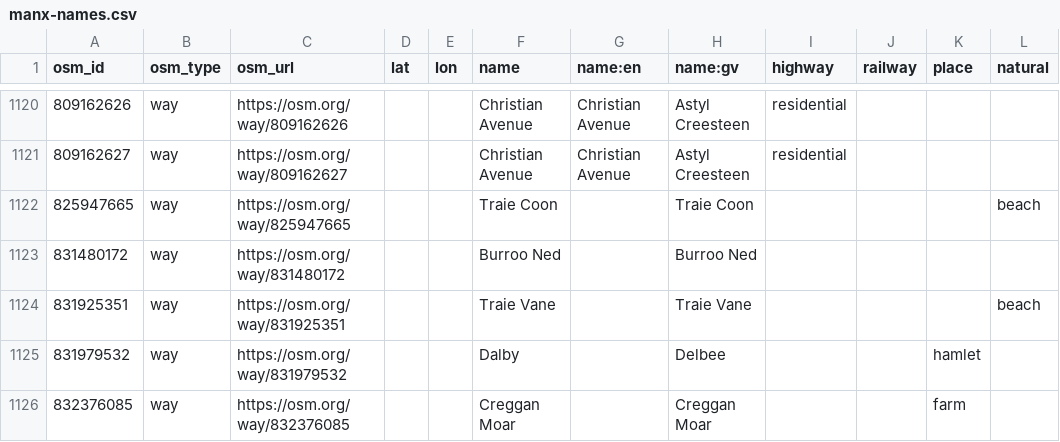
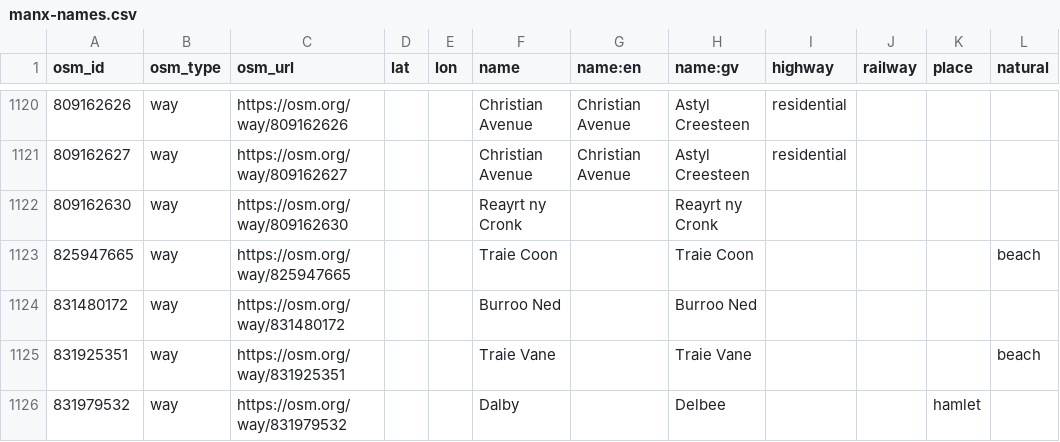
Before and after one commit to dankarran/isleofman-opendata, a CSV file: data/openstreetmap/outputs/manx-names/manx-names.csv, drawn as a sheet; only a part is shown, gaps mark what is left out; the shorter side is filled out with more unchanged rows; the diff names each change by its address in the sheet, - before the commit and + after, or states it on an @@ line.

```diff
--- a/data/openstreetmap/outputs/manx-names/manx-names.csv
+++ b/data/openstreetmap/outputs/manx-names/manx-names.csv
+row 1122: 809162630 | way | https://osm.org/way/809162630 |  |  | Reayrt ny Cronk |  | Reayrt ny Cronk
```
Also changed, not shown: 9 other files.
